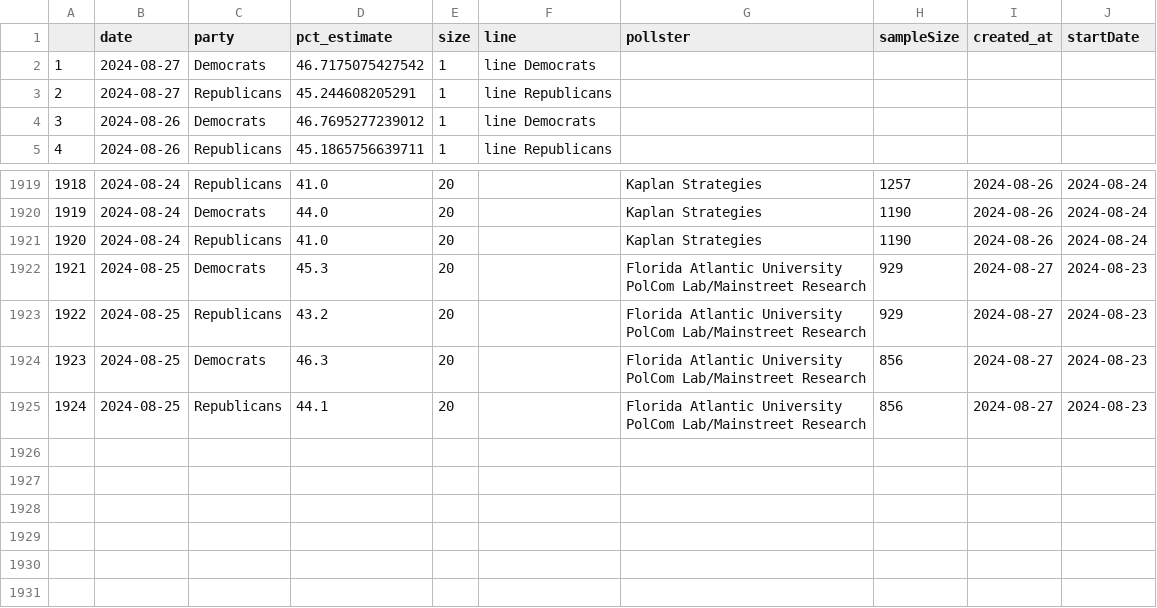
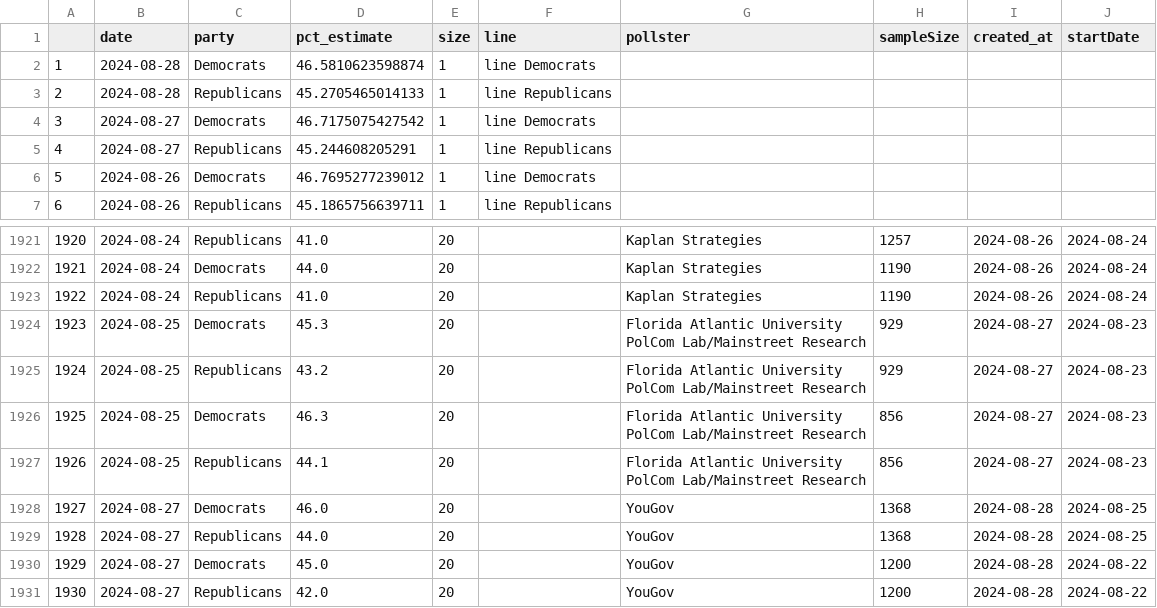
Before and after one commit to vfillis/automated-polling, a CSV file: data/538-generic-ballot-scatter.csv, drawn as a sheet; only a part is shown, gaps mark what is left out; addresses are those after the commit; the diff names each change by its address in the sheet, - before the commit and + after, or states it on an @@ line.

```diff
--- a/data/538-generic-ballot-scatter.csv
+++ b/data/538-generic-ballot-scatter.csv
+row 2: 1 | 2024-08-28 | Democrats | 46.5810623598874 | 1 | line Democrats
+row 3: 2 | 2024-08-28 | Republicans | 45.2705465014133 | 1 | line Republicans
@@ column A renumbered between rows 4 and 1927 @@
+row 1928: 1927 | 2024-08-27 | Democrats | 46.0 | 20 |  | YouGov | 1368 | 2024-08-28 | 2024-08-25
+row 1929: 1928 | 2024-08-27 | Republicans | 44.0 | 20 |  | YouGov | 1368 | 2024-08-28 | 2024-08-25
+row 1930: 1929 | 2024-08-27 | Democrats | 45.0 | 20 |  | YouGov | 1200 | 2024-08-28 | 2024-08-22
+row 1931: 1930 | 2024-08-27 | Republicans | 42.0 | 20 |  | YouGov | 1200 | 2024-08-28 | 2024-08-22
```
Also changed, not shown: data/538-president-polling.csv, data/forest_fires_world.csv, 1 other file.
